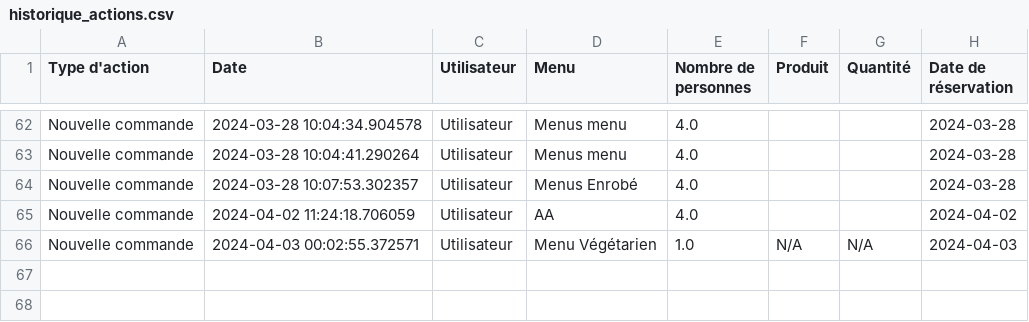
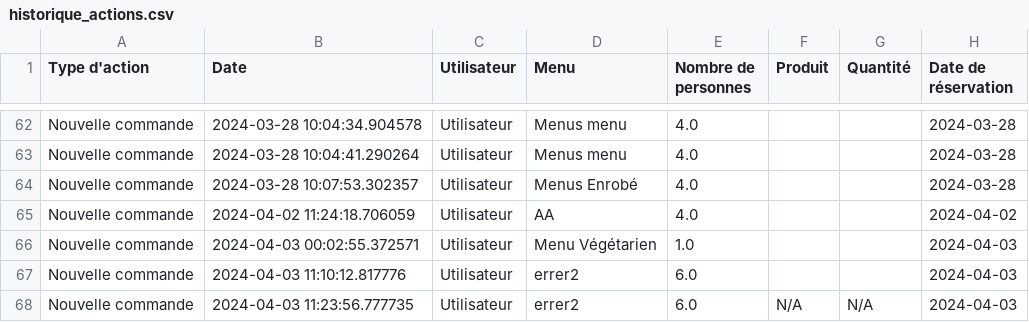
Before and after one commit to MorlotN/NosVignes, a CSV file: historique_actions.csv, drawn as a sheet; only a part is shown, gaps mark what is left out.

Commit message:
ajout droit des utilisateur

```diff
--- a/historique_actions.csv
+++ b/historique_actions.csv
@@ -65,2 +65,4 @@ Nouvelle commande,2024-03-28 10:07:53.302357,Utilisateur,Menus Enrobé,4.0,,,202
 Nouvelle commande,2024-04-02 11:24:18.706059,Utilisateur,AA,4.0,,,2024-04-02
-Nouvelle commande,2024-04-03 00:02:55.372571,Utilisateur,Menu Végétarien,1.0,N/A,N/A,2024-04-03
+Nouvelle commande,2024-04-03 00:02:55.372571,Utilisateur,Menu Végétarien,1.0,,,2024-04-03
+Nouvelle commande,2024-04-03 11:10:12.817776,Utilisateur,errer2,6.0,,,2024-04-03
+Nouvelle commande,2024-04-03 11:23:56.777735,Utilisateur,errer2,6.0,N/A,N/A,2024-04-03
```
Also changed, not shown: Aliments-Grid view.csv, Liste aliment manquant-Grid view.csv, 1 other file.
